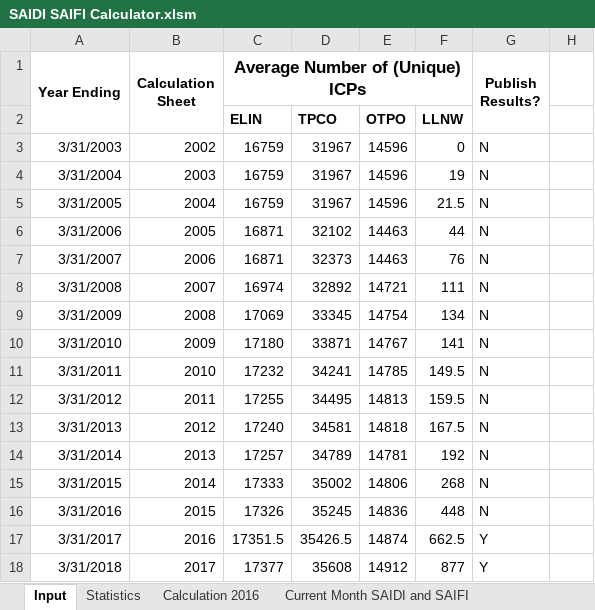
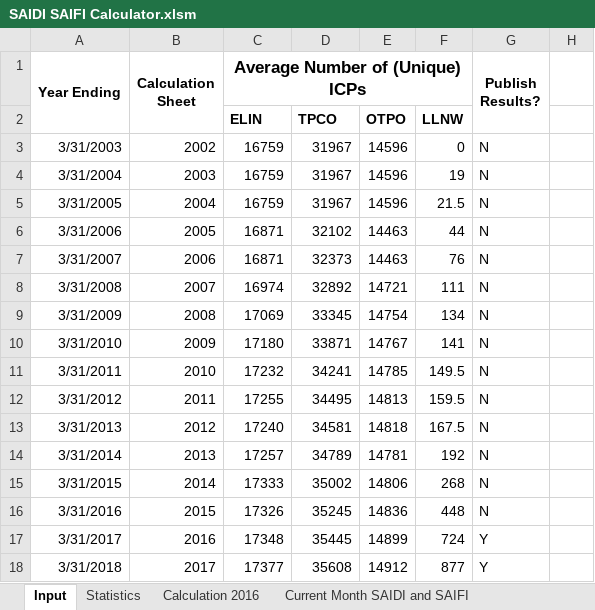
Before and after one commit to Top-Dog/SAIDI-SAIFI-Calculator, an Excel workbook: Data/SAIDI SAIFI Calculator.xlsm, sheet Input, drawn as a sheet; only a part is shown; values as stored, in another font and other column widths than the file's, no borders; charts and pictures not drawn; the diff names each change by its address in the sheet, - before the commit and + after, or states it on an @@ line.

```diff
--- a/Data/SAIDI SAIFI Calculator.xlsm (sheet Input)
+++ b/Data/SAIDI SAIFI Calculator.xlsm (sheet Input)
-C17 (Average Number of (Unique) ICPs): 17351.5
+C17 (Average Number of (Unique) ICPs): 17348
-D17: 35426.5
+D17: 35445
-E17: 14874
+E17: 14899
-F17: 662.5
+F17: 724
```
Also changed, not shown: charts or pictures, 1 other file.
